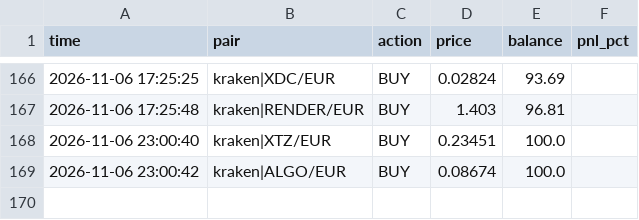
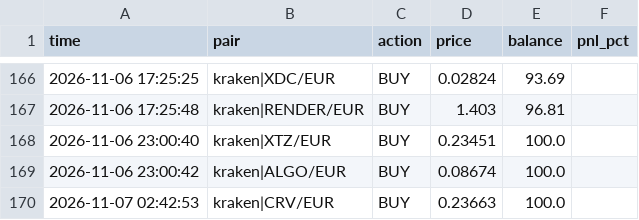
Before and after one commit to GoNowTaxi/Crypto_bot, a CSV file: trades.csv, drawn as a sheet; only a part is shown, gaps mark what is left out; the diff names each change by its address in the sheet, - before the commit and + after, or states it on an @@ line.

```diff
--- a/trades.csv
+++ b/trades.csv
+row 170: 2026-11-07 02:42:53 | kraken|CRV/EUR | BUY | 0.23663 | 100.0
```
Also changed, not shown: 1 other file.
